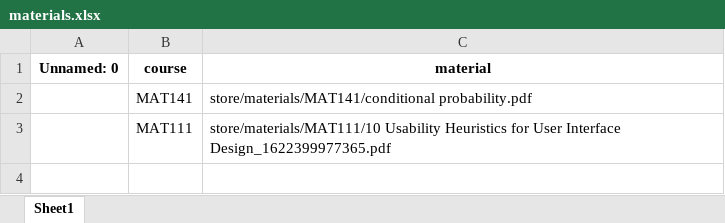
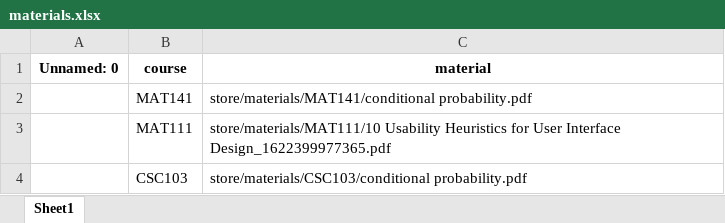
Before and after one commit to ProsperCoded/smartstudy, an Excel workbook: store/materials.xlsx, sheet Sheet1, drawn as a sheet; values as stored, in another font and other column widths than the file's, no borders; the diff names each change by its address in the sheet, - before the commit and + after, or states it on an @@ line.

```diff
--- a/store/materials.xlsx (sheet Sheet1)
+++ b/store/materials.xlsx (sheet Sheet1)
+row 4:  | CSC103 | store/materials/CSC103/conditional probability.pdf
```
Also changed, not shown: store/analytics.xlsx, 3 other files.
